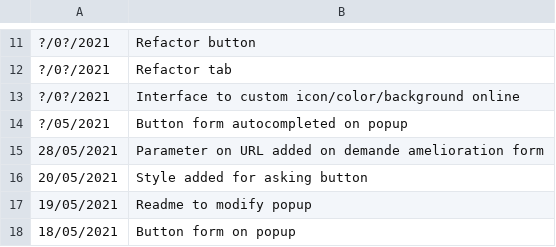
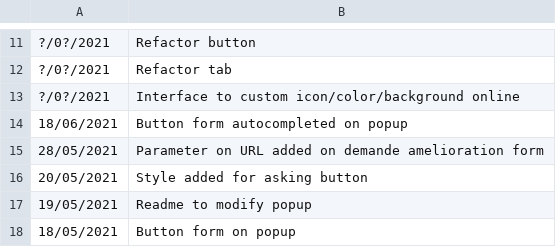
Before and after one commit to jnguyen1192/HackAndHopeDefi3, a CSV file: POC_Tasks/WebView/Leaflet/data/fonctionnalites.csv, drawn as a sheet; only a part is shown, gaps mark what is left out; the diff names each change by its address in the sheet, - before the commit and + after, or states it on an @@ line.

```diff
--- a/POC_Tasks/WebView/Leaflet/data/fonctionnalites.csv
+++ b/POC_Tasks/WebView/Leaflet/data/fonctionnalites.csv
-A14: ?/05/2021
+A14: 18/06/2021
```
Also changed, not shown: 9 other files.
